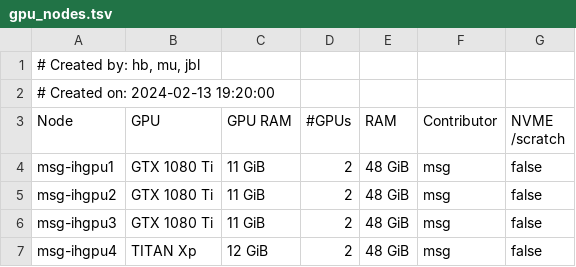
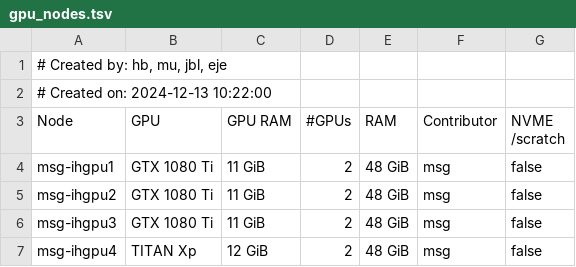
Before and after one commit to ucsf-wynton/wynton-website-hpc, a TSV file: docs/hpc/assets/data/gpu_nodes.tsv, drawn as a sheet; only a part is shown.

Commit message:
gpu_nodes.tsv: update timestamp

```diff
--- a/docs/hpc/assets/data/gpu_nodes.tsv
+++ b/docs/hpc/assets/data/gpu_nodes.tsv
@@ -1,3 +1,3 @@
-# Created by: hb, mu, jbl
-# Created on: 2024-02-13 19:20:00
+# Created by: hb, mu, jbl, eje
+# Created on: 2024-12-13 10:22:00
 Node	GPU	GPU RAM	#GPUs	RAM	Contributor	NVME /scratch
```
